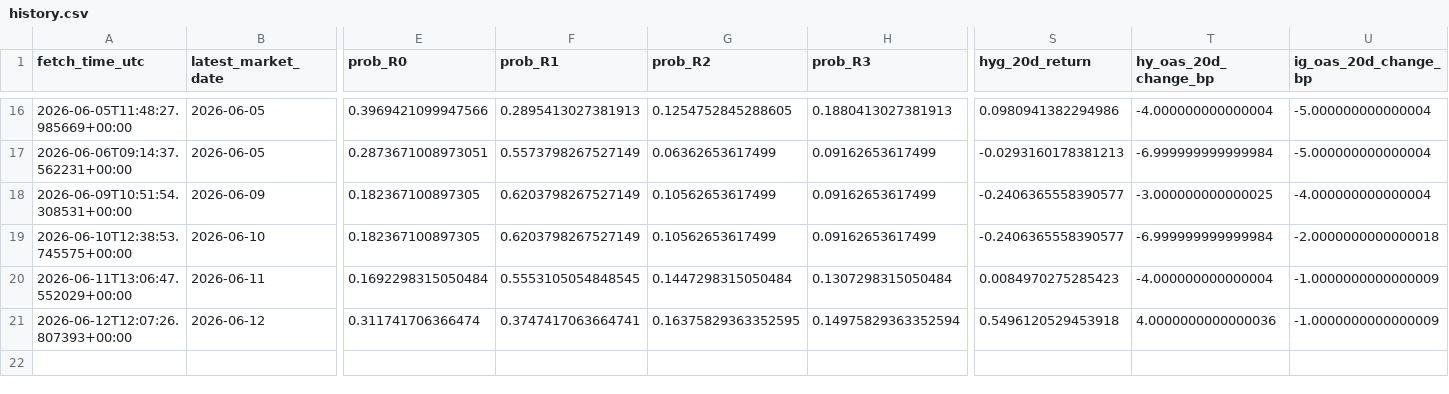
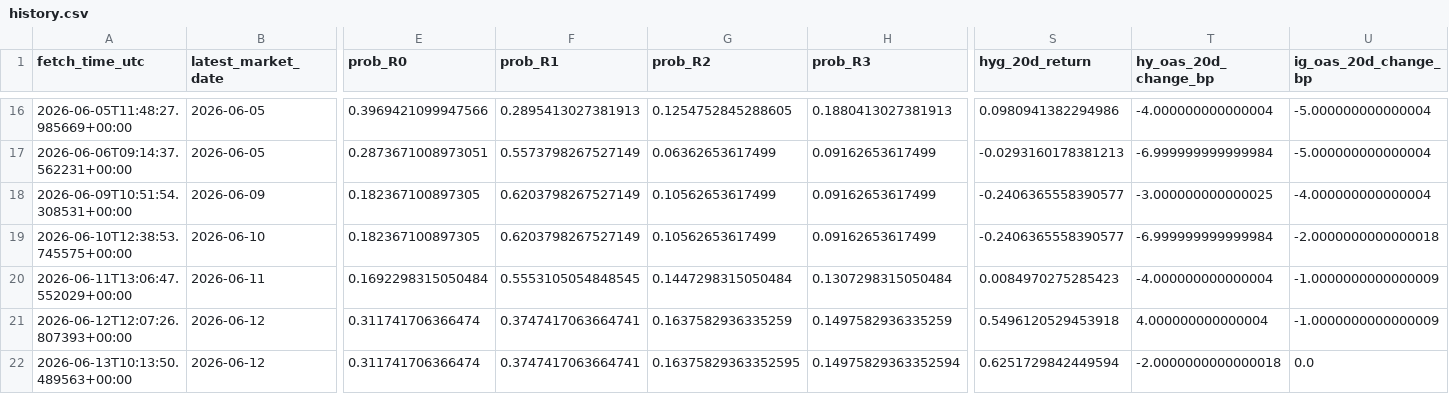
Before and after one commit to harryz77-ai/macro-regime-experiment, a CSV file: data/history.csv, drawn as a sheet; only a part is shown, gaps mark what is left out; rows hold the shown columns only; the diff names each change by its address in the sheet, - before the commit and + after, or states it on an @@ line.

```diff
--- a/data/history.csv
+++ b/data/history.csv
-G21 (prob_R2): 0.16375829363352595
+G21 (prob_R2): 0.1637582936335259
-H21 (prob_R3): 0.14975829363352594
+H21 (prob_R3): 0.1497582936335259
-T21 (hy_oas_20d_change_bp): 4.0000000000000036
+T21 (hy_oas_20d_change_bp): 4.000000000000004
+row 22: 2026-06-13T10:13:50.489563+00:00 | 2026-06-12 | 0.311741706366474 | 0.3747417063664741 | 0.16375829363352595 | 0.14975829363352594 | 0.6251729842449594 | -2.0000000000000018 | 0.0
```
Also changed, not shown: 2 other files.
